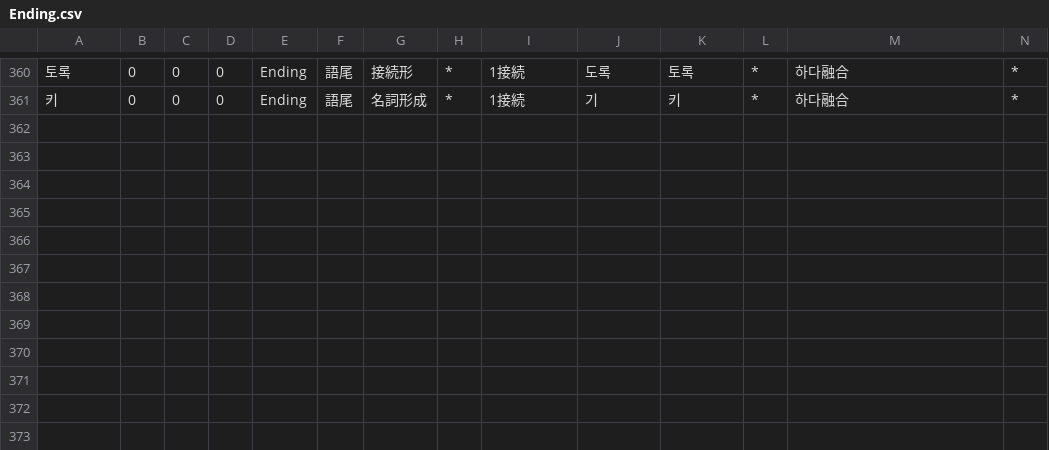
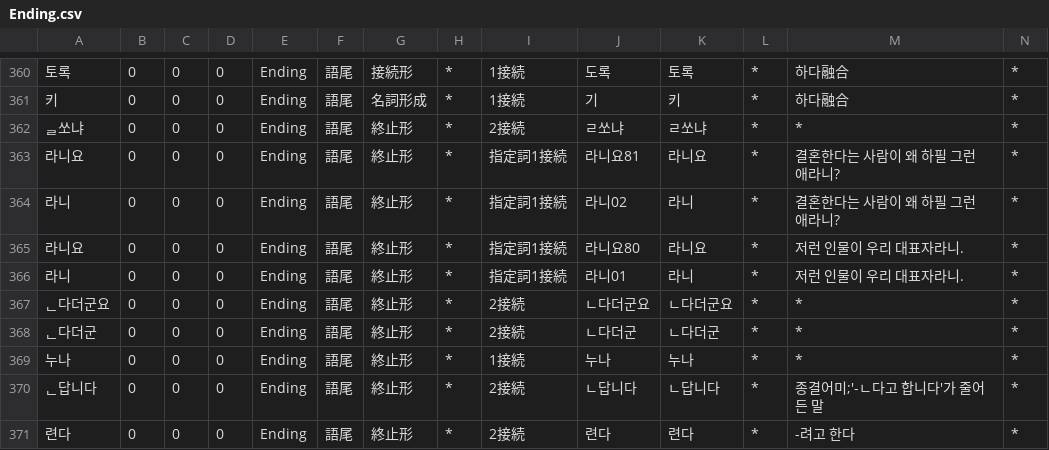
Before and after one commit to okikirmui/nkhandic, a CSV file: seed/Ending.csv, drawn as a sheet; only a part is shown, gaps mark what is left out; rows hold the shown columns only; the diff names each change by its address in the sheet, - before the commit and + after, or states it on an @@ line.

```diff
--- a/seed/Ending.csv
+++ b/seed/Ending.csv
+row 362: ᆯ쏘냐 | 0 | 0 | 0 | Ending | 語尾 | 終止形 | * | 2接続 | ㄹ쏘냐 | ㄹ쏘냐 | * | * | *
+row 363: 라니요 | 0 | 0 | 0 | Ending | 語尾 | 終止形 | * | 指定詞1接続 | 라니요81 | 라니요 | * | 결혼한다는 사람이 왜 하필 그런 애라니? | *
+row 364: 라니 | 0 | 0 | 0 | Ending | 語尾 | 終止形 | * | 指定詞1接続 | 라니02 | 라니 | * | 결혼한다는 사람이 왜 하필 그런 애라니? | *
+row 365: 라니요 | 0 | 0 | 0 | Ending | 語尾 | 終止形 | * | 指定詞1接続 | 라니요80 | 라니요 | * | 저런 인물이 우리 대표자라니. | *
+row 366: 라니 | 0 | 0 | 0 | Ending | 語尾 | 終止形 | * | 指定詞1接続 | 라니01 | 라니 | * | 저런 인물이 우리 대표자라니. | *
+row 367: ᆫ다더군요 | 0 | 0 | 0 | Ending | 語尾 | 終止形 | * | 2接続 | ㄴ다더군요 | ㄴ다더군요 | * | * | *
+row 368: ᆫ다더군 | 0 | 0 | 0 | Ending | 語尾 | 終止形 | * | 2接続 | ㄴ다더군 | ㄴ다더군 | * | * | *
+row 369: 누나 | 0 | 0 | 0 | Ending | 語尾 | 終止形 | * | 1接続 | 누나 | 누나 | * | * | *
+row 370: ᆫ답니다 | 0 | 0 | 0 | Ending | 語尾 | 終止形 | * | 2接続 | ㄴ답니다 | ㄴ답니다 | * | 종결어미;'-ㄴ다고 합니다'가 줄어든 말 | *
+row 371: 련다 | 0 | 0 | 0 | Ending | 語尾 | 終止形 | * | 2接続 | 련다 | 련다 | * | -려고 한다 | *
```
Also changed, not shown: seed/Adverb.csv, seed/Noun.supplement.name.csv, 5 other files.
